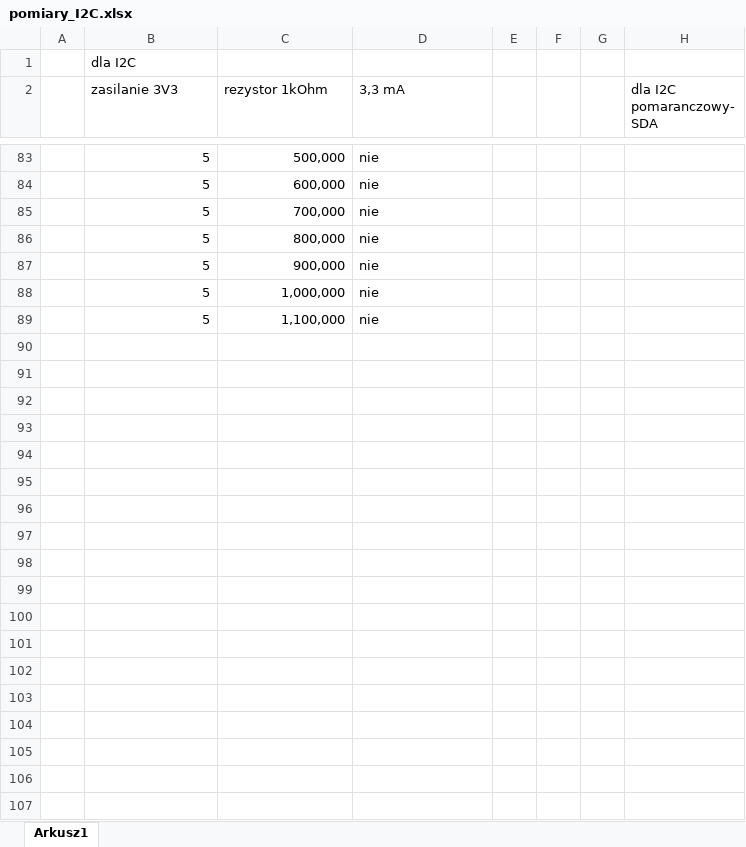
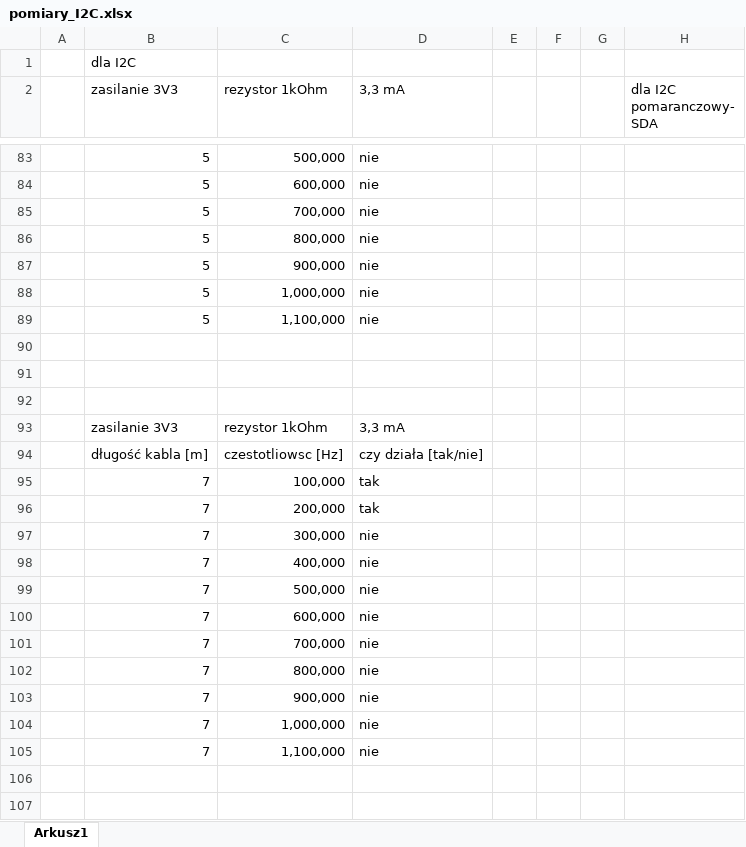
Before and after one commit to rryske2001/praca-magisterska, an Excel workbook: ESP_MCP_I2C/pomiary_I2C.xlsx, sheet Arkusz1, drawn as a sheet; only a part is shown, gaps mark what is left out; values as stored, in another font and other column widths than the file's, no borders; the diff covers the shown part only; the diff names each change by its address in the sheet, - before the commit and + after, or states it on an @@ line.

Commit message:
Zaktualizowane pomiary

```diff
--- a/ESP_MCP_I2C/pomiary_I2C.xlsx (sheet Arkusz1)
+++ b/ESP_MCP_I2C/pomiary_I2C.xlsx (sheet Arkusz1)
+row 90: (empty)
+row 91: (empty)
+row 92: (empty)
+row 93:  | zasilanie 3V3 | rezystor 1kOhm | 3,3 mA
+row 94:  | długość kabla [m] | czestotliowsc [Hz] | czy działa [tak/nie]
+row 95:  | 7 | 100,000 | tak
+row 96:  | 7 | 200,000 | tak
+row 97:  | 7 | 300,000 | nie
+row 98:  | 7 | 400,000 | nie
+row 99:  | 7 | 500,000 | nie
+row 100:  | 7 | 600,000 | nie
+row 101:  | 7 | 700,000 | nie
+row 102:  | 7 | 800,000 | nie
+row 103:  | 7 | 900,000 | nie
+row 104:  | 7 | 1,000,000 | nie
+row 105:  | 7 | 1,100,000 | nie
+row 106: (empty)
+row 107: (empty)
```
Also changed, not shown: 13 added rows elsewhere in this sheet, MCP_I2C/testy_I2C_AVR.xlsx, MPC_SPI/pomiary_SPI_AVR.xlsx.
